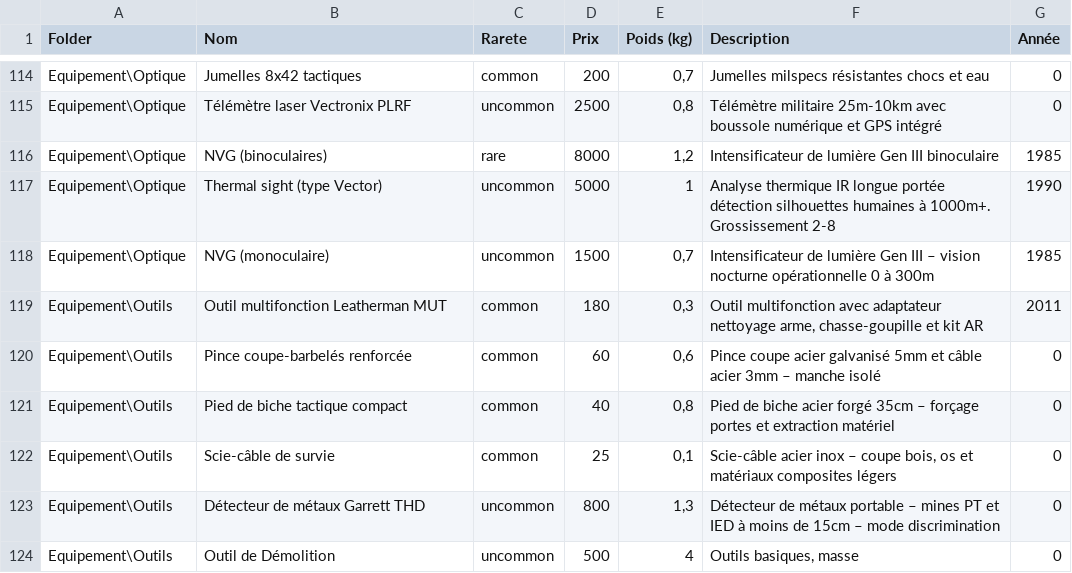
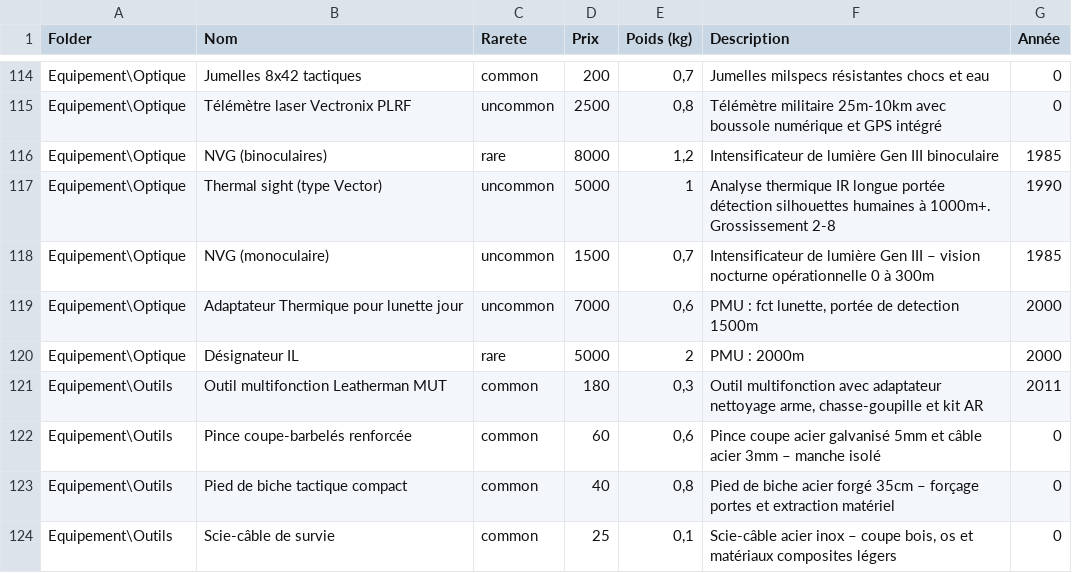
Before and after one commit to nawack/merc2, a CSV file: sources/compendium/merc-compendium-Equipment.csv, drawn as a sheet; only a part is shown, gaps mark what is left out; the shorter side is filled out with more unchanged rows; the diff names each change by its address in the sheet, - before the commit and + after, or states it on an @@ line.

```diff
--- a/sources/compendium/merc-compendium-Equipment.csv
+++ b/sources/compendium/merc-compendium-Equipment.csv
+row 119: Equipement\Optique | Adaptateur Thermique pour lunette jour | uncommon | 7000 | 0,6 | PMU : fct lunette, portée de detection 1500m | 2000
+row 120: Equipement\Optique | Désignateur IL | rare | 5000 | 2 | PMU : 2000m | 2000
```
Also changed, not shown: sources/compendium/merc-compendium-Feature.csv, 8 other files.
